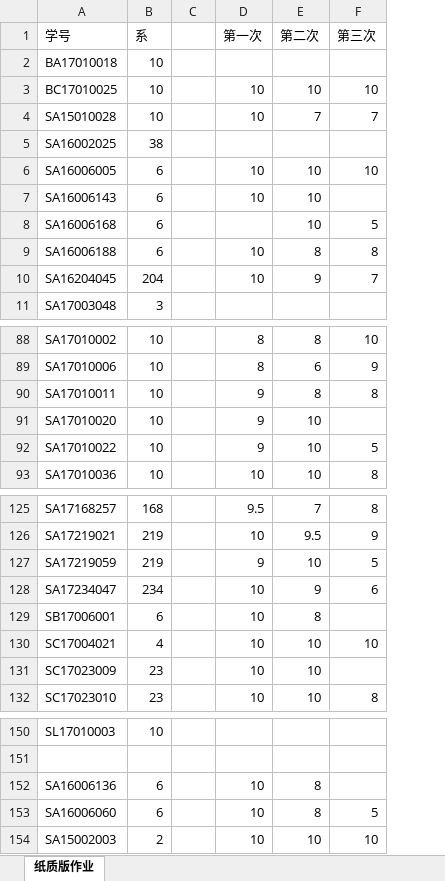
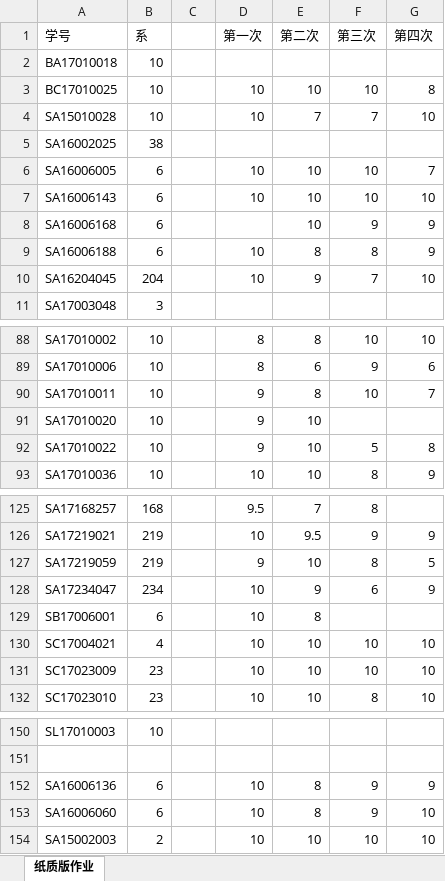
Before and after one commit to zhyx12/sfsj2018, an Excel workbook: 作业统计/算法设计与分析-作业统计-纸质版.xlsx, sheet 纸质版作业, drawn as a sheet; only a part is shown, gaps mark what is left out; values as stored, in another font and other column widths than the file's, no borders; the diff covers the shown part only; the diff names each change by its address in the sheet, - before the commit and + after, or states it on an @@ line.

Commit message:
更新作业统计情况
更新第四次作业统计情况

```diff
--- a/作业统计/算法设计与分析-作业统计-纸质版.xlsx (sheet 纸质版作业)
+++ b/作业统计/算法设计与分析-作业统计-纸质版.xlsx (sheet 纸质版作业)
+column G (第四次), rows 3-10: 8 | 10 |  | 7 | 10 | 9 | 9 | 10; rows 88-93: 10 | 6 | 7 |  | 8 | 9; rows 126-132: 9 | 5 | 9 |  | 10 | 10 | 10; rows 152-154: 9 | 10 | 10
-F7 (第三次): (empty)
+F7 (第三次): 10
-F8 (第三次): 5
+F8 (第三次): 9
-F90 (第三次): 8
+F90 (第三次): 10
-F127 (第三次): 5
+F127 (第三次): 8
-F131 (第三次): (empty)
+F131 (第三次): 10
-F152 (第三次): (empty)
+F152 (第三次): 9
-F153 (第三次): 5
+F153 (第三次): 9
```
Also changed, not shown: 1 edited cell elsewhere in this sheet.
